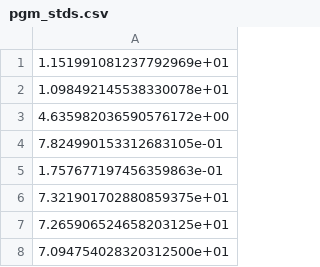
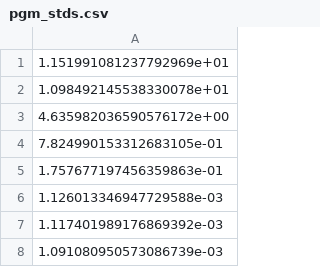
Before and after one commit to aliabdelkader/lidar-bonnetal, a CSV file: train/tasks/semantic/dataset/filtered-semantic/pgm_stds.csv, drawn as a sheet.

```diff
--- a/train/tasks/semantic/dataset/filtered-semantic/pgm_stds.csv
+++ b/train/tasks/semantic/dataset/filtered-semantic/pgm_stds.csv
@@ -5,4 +5,4 @@
 1.757677197456359863e-01
-7.321901702880859375e+01
-7.265906524658203125e+01
-7.094754028320312500e+01
+1.126013346947729588e-03
+1.117401989176869392e-03
+1.091080950573086739e-03
```
Also changed, not shown: train/tasks/semantic/dataset/filtered-semantic/pgm_means.csv, 3 other files.
